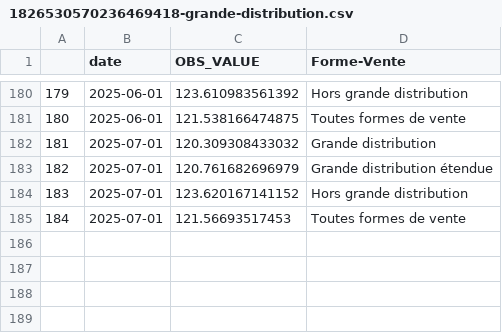
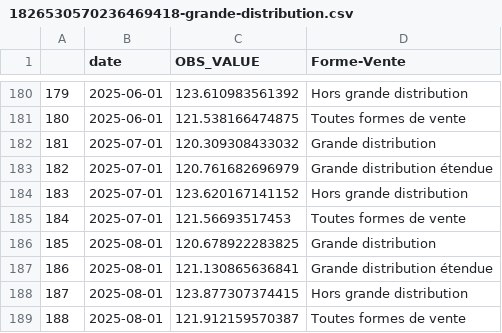
Before and after one commit to Francois-Geerolf/twitter, a CSV file: csv/1826530570236469418-grande-distribution.csv, drawn as a sheet; only a part is shown, gaps mark what is left out.

```diff
--- a/csv/1826530570236469418-grande-distribution.csv
+++ b/csv/1826530570236469418-grande-distribution.csv
@@ -185 +185,5 @@
 "184",2025-07-01,121.56693517453,"Toutes formes de vente"
+"185",2025-08-01,120.678922283825,"Grande distribution"
+"186",2025-08-01,121.130865636841,"Grande distribution étendue"
+"187",2025-08-01,123.877307374415,"Hors grande distribution"
+"188",2025-08-01,121.912159570387,"Toutes formes de vente"
```
Also changed, not shown: csv/1832855610448048625-inflation-2021.csv, 16 other files.
